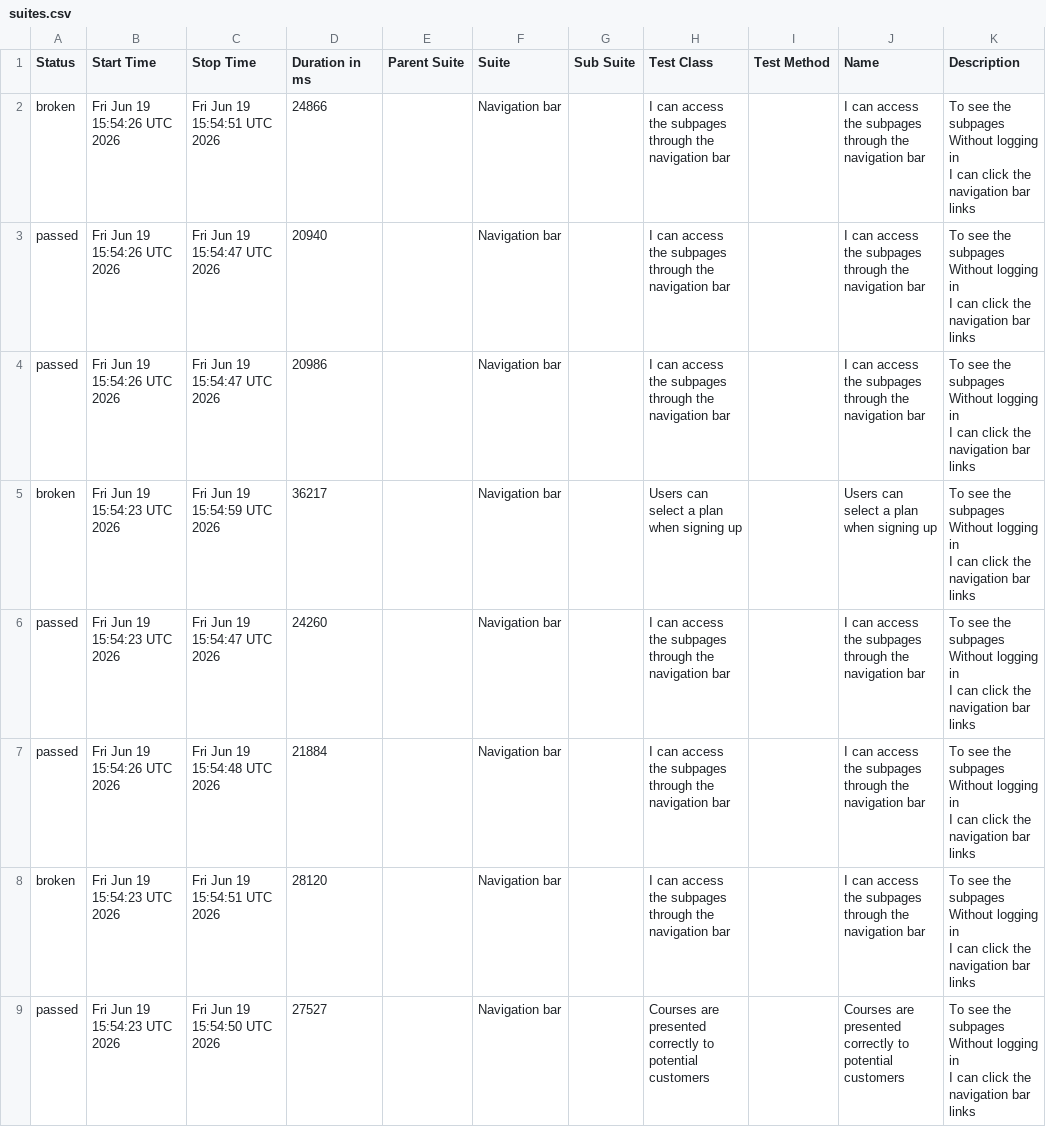
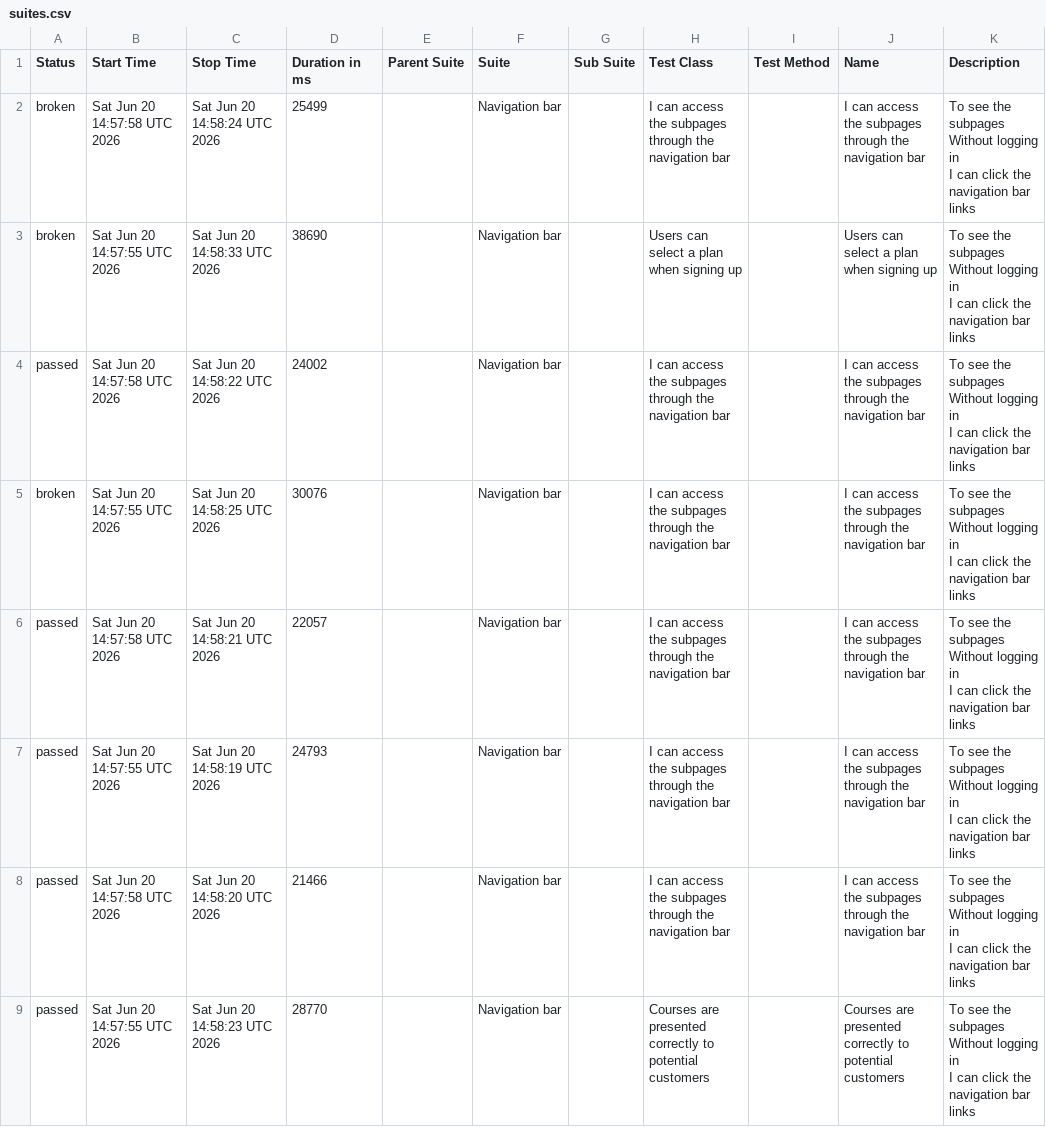
Before and after one commit to ingmarcela27/ci-reporting-building-block, a CSV file: allureReport/data/suites.csv, drawn as a sheet.

```diff
--- a/allureReport/data/suites.csv
+++ b/allureReport/data/suites.csv
@@ -1,25 +1,25 @@
 "Status","Start Time","Stop Time","Duration in ms","Parent Suite","Suite","Sub Suite","Test Class","Test Method","Name","Description"
-"broken","Fri Jun 19 15:54:26 UTC 2026","Fri Jun 19 15:54:51 UTC 2026","24866","","Navigation bar","","I can access the subpages through the navigation bar","","I can access the subpages through the navigation bar","  To see the subpages
-  Without logging in
-  I can click the navigation bar links"
-"passed","Fri Jun 19 15:54:26 UTC 2026","Fri Jun 19 15:54:47 UTC 2026","20940","","Navigation bar","","I can access the subpages through the navigation bar","","I can access the subpages through the navigation bar","  To see the subpages
-  Without logging in
-  I can click the navigation bar links"
-"passed","Fri Jun 19 15:54:26 UTC 2026","Fri Jun 19 15:54:47 UTC 2026","20986","","Navigation bar","","I can access the subpages through the navigation bar","","I can access the subpages through the navigation bar","  To see the subpages
-  Without logging in
-  I can click the navigation bar links"
-"broken","Fri Jun 19 15:54:23 UTC 2026","Fri Jun 19 15:54:59 UTC 2026","36217","","Navigation bar","","Users can select a plan when signing up","","Users can select a plan when signing up","  To see the subpages
-  Without logging in
-  I can click the navigation bar links"
-"passed","Fri Jun 19 15:54:23 UTC 2026","Fri Jun 19 15:54:47 UTC 2026","24260","","Navigation bar","","I can access the subpages through the navigation bar","","I can access the subpages through the navigation bar","  To see the subpages
-  Without logging in
-  I can click the navigation bar links"
-"passed","Fri Jun 19 15:54:26 UTC 2026","Fri Jun 19 15:54:48 UTC 2026","21884","","Navigation bar","","I can access the subpages through the navigation bar","","I can access the subpages through the navigation bar","  To see the subpages
-  Without logging in
-  I can click the navigation bar links"
-"broken","Fri Jun 19 15:54:23 UTC 2026","Fri Jun 19 15:54:51 UTC 2026","28120","","Navigation bar","","I can access the subpages through the navigation bar","","I can access the subpages through the navigation bar","  To see the subpages
-  Without logging in
-  I can click the navigation bar links"
-"passed","Fri Jun 19 15:54:23 UTC 2026","Fri Jun 19 15:54:50 UTC 2026","27527","","Navigation bar","","Courses are presented correctly to potential customers","","Courses are presented correctly to potential customers","  To see the subpages
-  Without logging in
-  I can click the navigation bar links"
+"broken","Sat Jun 20 14:57:58 UTC 2026","Sat Jun 20 14:58:24 UTC 2026","25499","","Navigation bar","","I can access the subpages through the navigation bar","","I can access the subpages through the navigation bar","  To see the subpages
+  Without logging in
+  I can click the navigation bar links"
+"broken","Sat Jun 20 14:57:55 UTC 2026","Sat Jun 20 14:58:33 UTC 2026","38690","","Navigation bar","","Users can select a plan when signing up","","Users can select a plan when signing up","  To see the subpages
+  Without logging in
+  I can click the navigation bar links"
+"passed","Sat Jun 20 14:57:58 UTC 2026","Sat Jun 20 14:58:22 UTC 2026","24002","","Navigation bar","","I can access the subpages through the navigation bar","","I can access the subpages through the navigation bar","  To see the subpages
+  Without logging in
+  I can click the navigation bar links"
+"broken","Sat Jun 20 14:57:55 UTC 2026","Sat Jun 20 14:58:25 UTC 2026","30076","","Navigation bar","","I can access the subpages through the navigation bar","","I can access the subpages through the navigation bar","  To see the subpages
+  Without logging in
+  I can click the navigation bar links"
+"passed","Sat Jun 20 14:57:58 UTC 2026","Sat Jun 20 14:58:21 UTC 2026","22057","","Navigation bar","","I can access the subpages through the navigation bar","","I can access the subpages through the navigation bar","  To see the subpages
+  Without logging in
+  I can click the navigation bar links"
+"passed","Sat Jun 20 14:57:55 UTC 2026","Sat Jun 20 14:58:19 UTC 2026","24793","","Navigation bar","","I can access the subpages through the navigation bar","","I can access the subpages through the navigation bar","  To see the subpages
+  Without logging in
+  I can click the navigation bar links"
+"passed","Sat Jun 20 14:57:58 UTC 2026","Sat Jun 20 14:58:20 UTC 2026","21466","","Navigation bar","","I can access the subpages through the navigation bar","","I can access the subpages through the navigation bar","  To see the subpages
+  Without logging in
+  I can click the navigation bar links"
+"passed","Sat Jun 20 14:57:55 UTC 2026","Sat Jun 20 14:58:23 UTC 2026","28770","","Navigation bar","","Courses are presented correctly to potential customers","","Courses are presented correctly to potential customers","  To see the subpages
+  Without logging in
+  I can click the navigation bar links"
```
Also changed, not shown: 37 other files.
